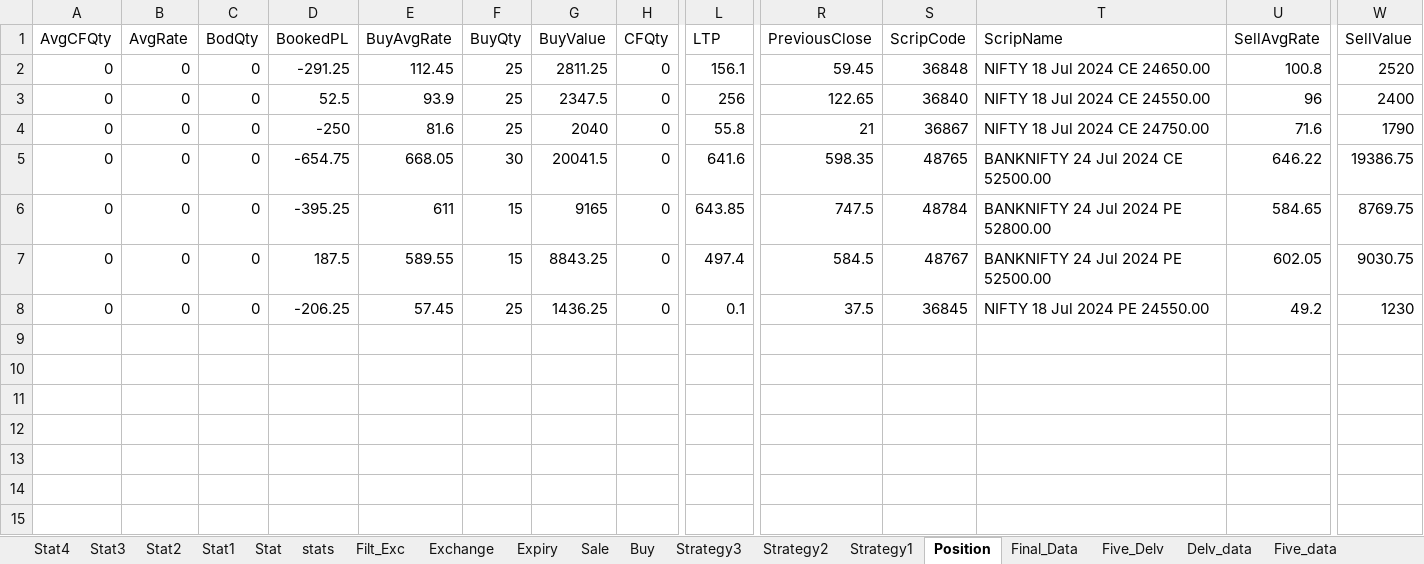
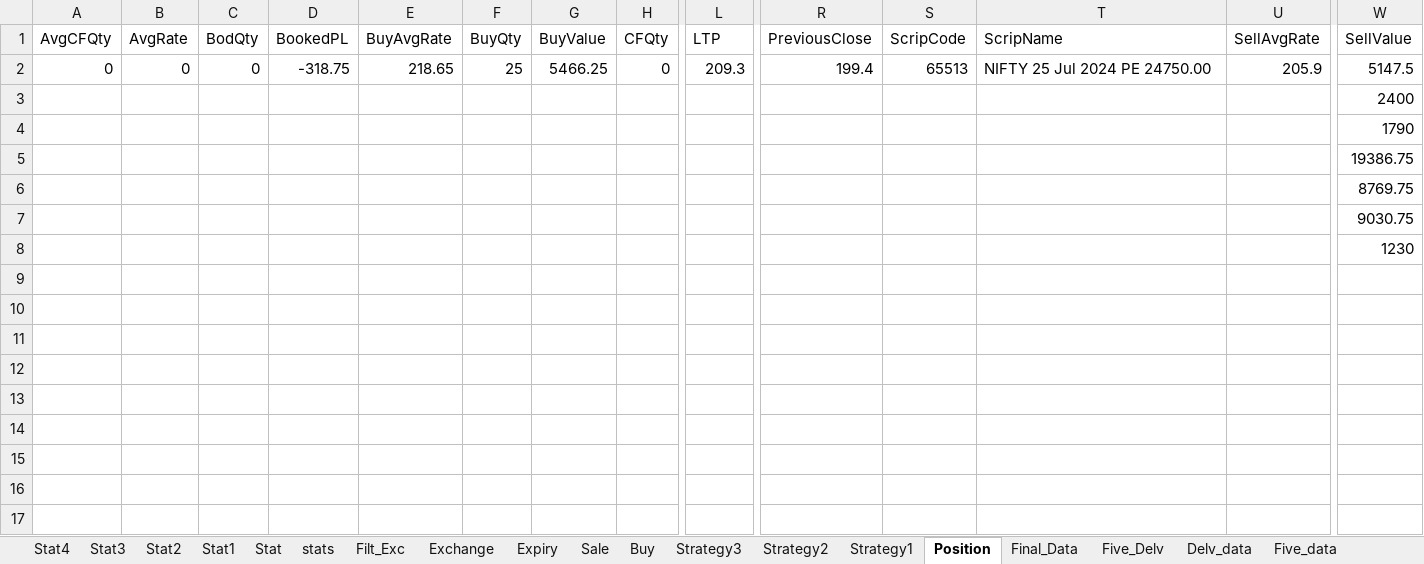
Before and after one commit to mkbairwa942/mkbairwa, an Excel workbook: Ravi_Fut.xlsx, sheet Position, drawn as a sheet; only a part is shown, gaps mark what is left out; the shorter side is filled out with more unchanged rows; values as stored, in another font and other column widths than the file's, no borders; removed rows and columns are numbered as before the commit, all else as after; rows hold the shown columns only; the diff covers the shown part only; the diff names each change by its address in the sheet, - before the commit and + after, or states it on an @@ line.

```diff
--- a/Ravi_Fut.xlsx (sheet Position)
+++ b/Ravi_Fut.xlsx (sheet Position)
-row 2: 0 | 0 | 0 | -291.25 | 112.45 | 25 | 2811.25 | 0 | 156.1 | 59.45 | 36848 | NIFTY 18 Jul 2024 CE 24650.00 | 100.8 | 2520
-row 3: 0 | 0 | 0 | 52.5 | 93.9 | 25 | 2347.5 | 0 | 256 | 122.65 | 36840 | NIFTY 18 Jul 2024 CE 24550.00 | 96 | 2400
-row 4: 0 | 0 | 0 | -250 | 81.6 | 25 | 2040 | 0 | 55.8 | 21 | 36867 | NIFTY 18 Jul 2024 CE 24750.00 | 71.6 | 1790
-row 5: 0 | 0 | 0 | -654.75 | 668.05 | 30 | 20041.5 | 0 | 641.6 | 598.35 | 48765 | BANKNIFTY 24 Jul 2024 CE 52500.00 | 646.22 | 19386.75
-row 6: 0 | 0 | 0 | -395.25 | 611 | 15 | 9165 | 0 | 643.85 | 747.5 | 48784 | BANKNIFTY 24 Jul 2024 PE 52800.00 | 584.65 | 8769.75
-row 7: 0 | 0 | 0 | 187.5 | 589.55 | 15 | 8843.25 | 0 | 497.4 | 584.5 | 48767 | BANKNIFTY 24 Jul 2024 PE 52500.00 | 602.05 | 9030.75
-D2 (BookedPL): -206.25
+D2 (BookedPL): -318.75
-E2 (BuyAvgRate): 57.45
+E2 (BuyAvgRate): 218.65
-G2 (BuyValue): 1436.25
+G2 (BuyValue): 5466.25
-L2 (LTP): 0.1
+L2 (LTP): 209.3
-R2 (PreviousClose): 37.5
+R2 (PreviousClose): 199.4
-S2 (ScripCode): 36845
+S2 (ScripCode): 65513
-T2 (ScripName): NIFTY 18 Jul 2024 PE 24550.00
+T2 (ScripName): NIFTY 25 Jul 2024 PE 24750.00
-U2 (SellAvgRate): 49.2
+U2 (SellAvgRate): 205.9
-W2 (SellValue): 1230
+W2 (SellValue): 5147.5
+row 3:  |  |  |  |  |  |  |  |  |  |  |  |  | 2400
+row 4:  |  |  |  |  |  |  |  |  |  |  |  |  | 1790
+row 5:  |  |  |  |  |  |  |  |  |  |  |  |  | 19386.75
+row 6:  |  |  |  |  |  |  |  |  |  |  |  |  | 8769.75
+row 7:  |  |  |  |  |  |  |  |  |  |  |  |  | 9030.75
+row 8:  |  |  |  |  |  |  |  |  |  |  |  |  | 1230
```
Also changed, not shown: 7 removed rows and 5 edited cells elsewhere in this sheet, sheet Filt_Exc, sheet stats, sheet Buy, hidden cells, 2 other files.
